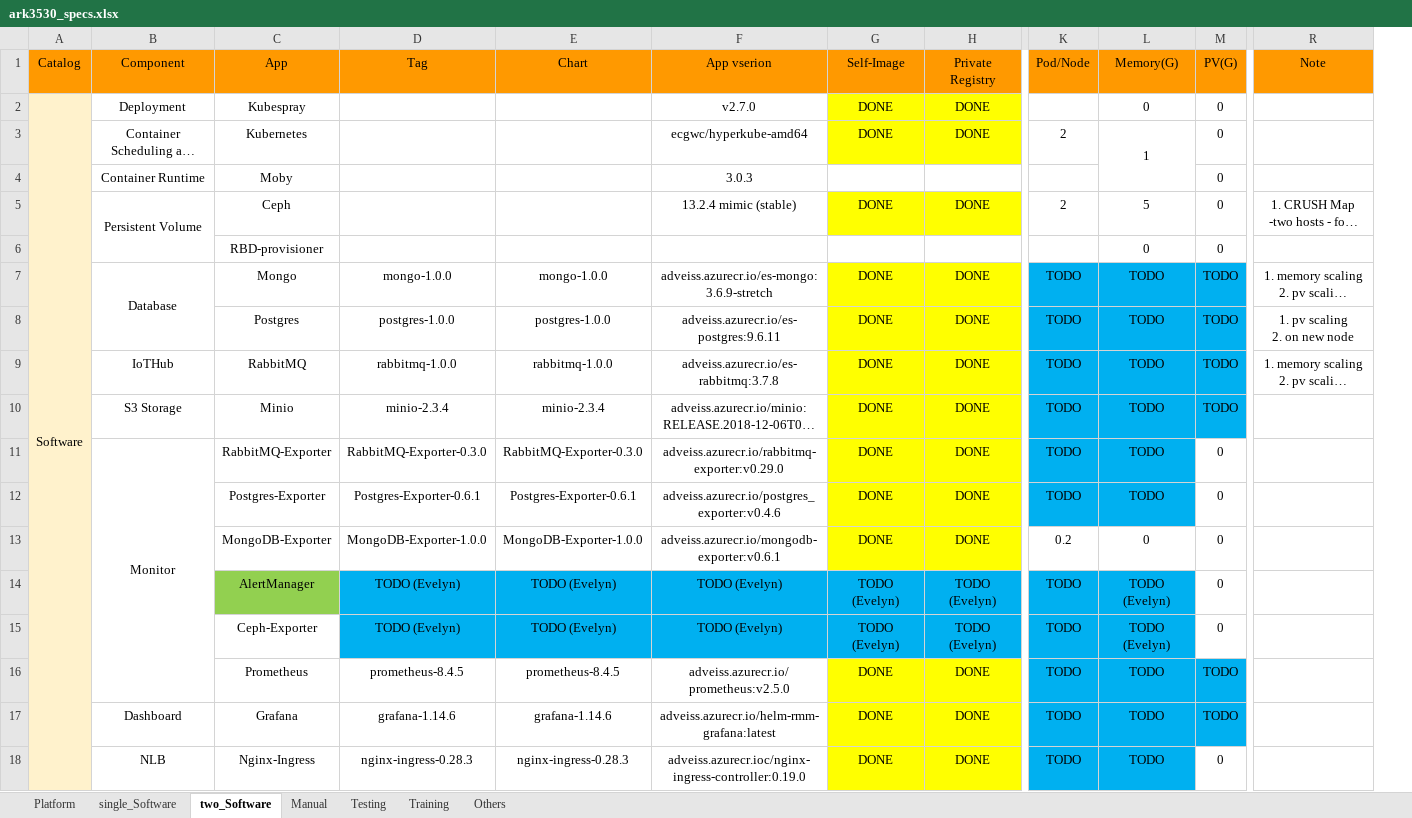
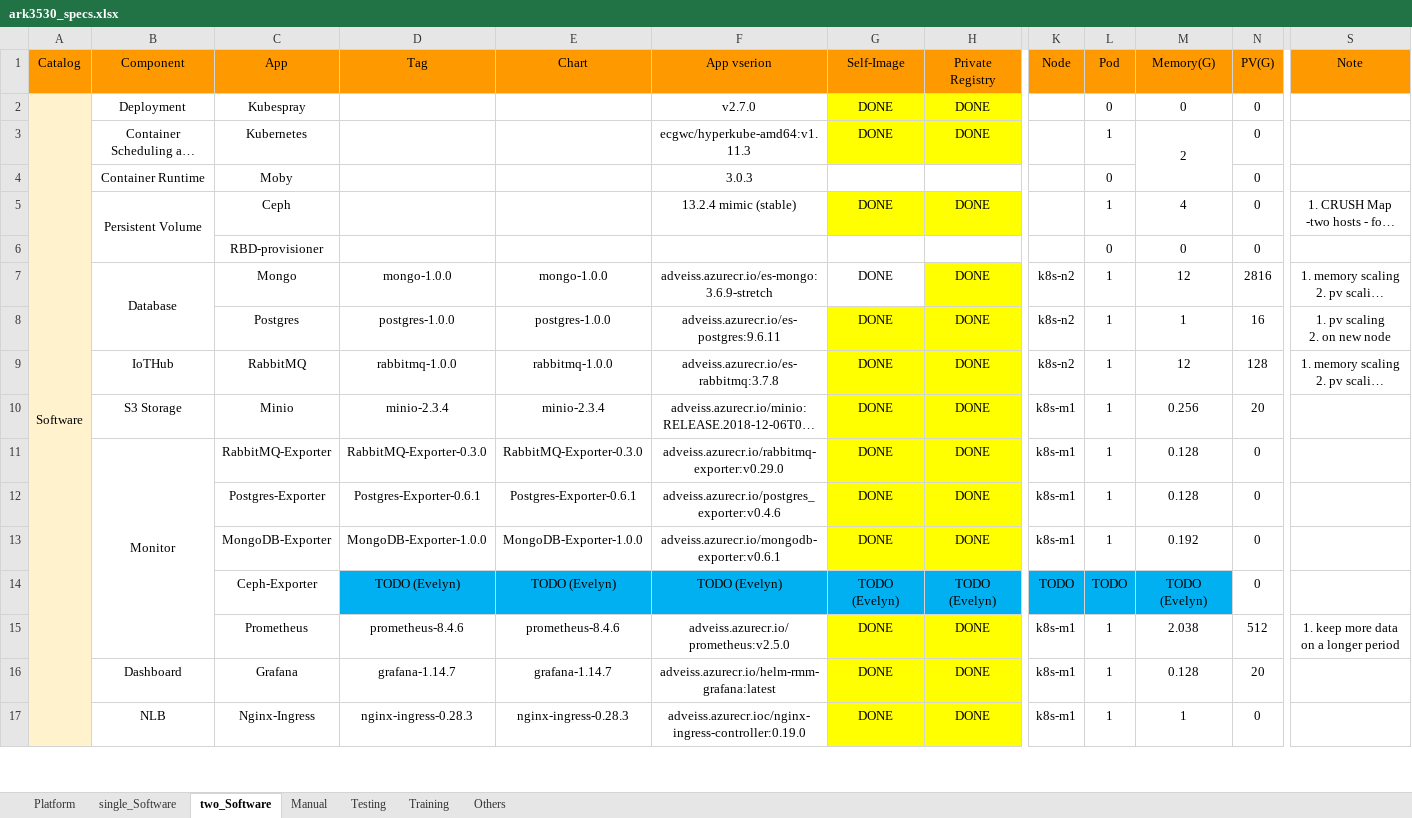
Before and after one commit to TsubasaEX/Tracks, an Excel workbook: spec/ark3530_specs.xlsx, sheet two_Software, drawn as a sheet; only a part is shown, gaps mark what is left out; long unchanged cells end in …; values as stored, in another font and other column widths than the file's, no borders; removed rows and columns are numbered as before the commit, all else as after; rows hold the shown columns only; the diff covers the shown part only; the diff names each change by its address in the sheet, - before the commit and + after, or states it on an @@ line.

Commit message:
up

```diff
--- a/spec/ark3530_specs.xlsx (sheet two_Software)
+++ b/spec/ark3530_specs.xlsx (sheet two_Software)
-column K (Pod/Node), rows 3-13: 2 |  | 2 |  | TODO | TODO | TODO | TODO | TODO | TODO | 0.2; rows 15-18: all TODO
+column K (Node), rows 7-17: k8s-n2 | k8s-n2 | k8s-n2 | k8s-m1 | k8s-m1 | k8s-m1 | k8s-m1 | TODO | k8s-m1 | k8s-m1 | k8s-m1
+column L (Pod), rows 2-17: 0 | 1 | 0 | 1 | 0 | 1 | 1 | 1 | 1 | 1 | 1 | 1 | TODO | 1 | 1 | 1
-F3 (App vserion): ecgwc/hyperkube-amd64
+F3 (App vserion): ecgwc/hyperkube-amd64:v1.11.3
-M3 (Memory(G)): 1
+M3 (Memory(G)): 2
-M5 (Memory(G)): 5
+M5 (Memory(G)): 4
-G7 fill: #FFFF00
+G7 fill: none
-M7 (Memory(G)): TODO
+M7 (Memory(G)): 12
-M7:N10 fill: #00B0F0
+M7:N10 fill: none
-N7 (PV(G)): TODO
+N7 (PV(G)): 2816
-M8 (Memory(G)): TODO
+M8 (Memory(G)): 1
-N8 (PV(G)): TODO
+N8 (PV(G)): 16
-M9 (Memory(G)): TODO
+M9 (Memory(G)): 12
-N9 (PV(G)): TODO
+N9 (PV(G)): 128
-M10 (Memory(G)): TODO
+M10 (Memory(G)): 0.256
-N10 (PV(G)): TODO
+N10 (PV(G)): 20
-M11:M12 (Memory(G)): TODO
+M11:M12 (Memory(G)): 0.128
-M11:M12 fill: #00B0F0
+M11:M12 fill: none
-M13 (Memory(G)): 0
+M13 (Memory(G)): 0.192
-row 14:  |  | AlertManager | TODO (Evelyn) | TODO (Evelyn) | TODO (Evelyn) | TODO (Evelyn) | TODO (Evelyn) | TODO | TODO (Evelyn) | 0
-D15 (Tag): prometheus-8.4.5
+D15 (Tag): prometheus-8.4.6
-E15 (Chart): prometheus-8.4.5
+E15 (Chart): prometheus-8.4.6
-M15 (Memory(G)): TODO
+M15 (Memory(G)): 2.038
-M15:N16 fill: #00B0F0
+M15:N16 fill: none
-N15 (PV(G)): TODO
+N15 (PV(G)): 512
-S15 (Note): (empty)
+S15 (Note): 1. keep more data on a longer period
-D16 (Tag): grafana-1.14.6
+D16 (Tag): grafana-1.14.7
-E16 (Chart): grafana-1.14.6
+E16 (Chart): grafana-1.14.7
-M16 (Memory(G)): TODO
+M16 (Memory(G)): 0.128
-N16 (PV(G)): TODO
+N16 (PV(G)): 20
-M17 (Memory(G)): TODO
+M17 (Memory(G)): 1
-M17 fill: #00B0F0
+M17 fill: none
```
Also changed, not shown: 1 added row, 1 removed row, 6 edited cells and cell formats elsewhere in this sheet, sheet single_Software.
